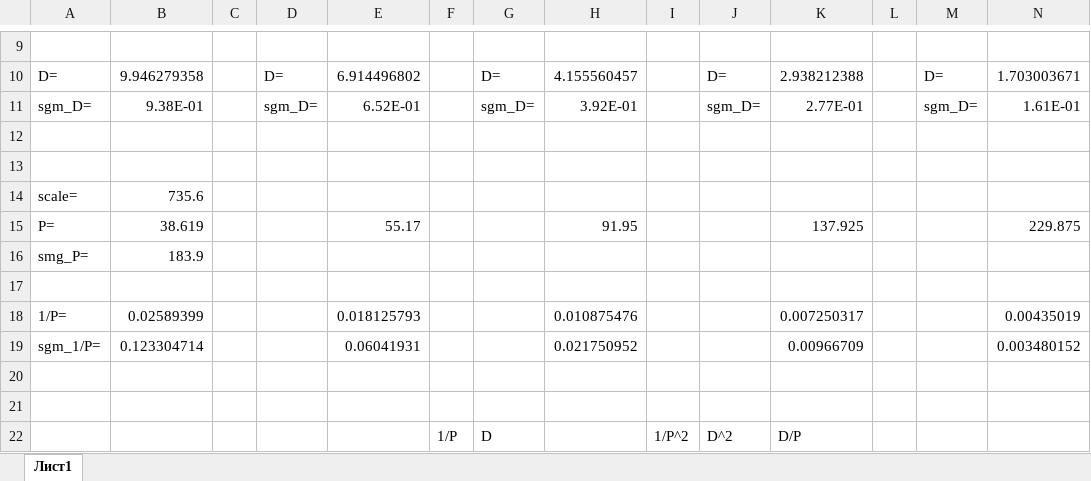
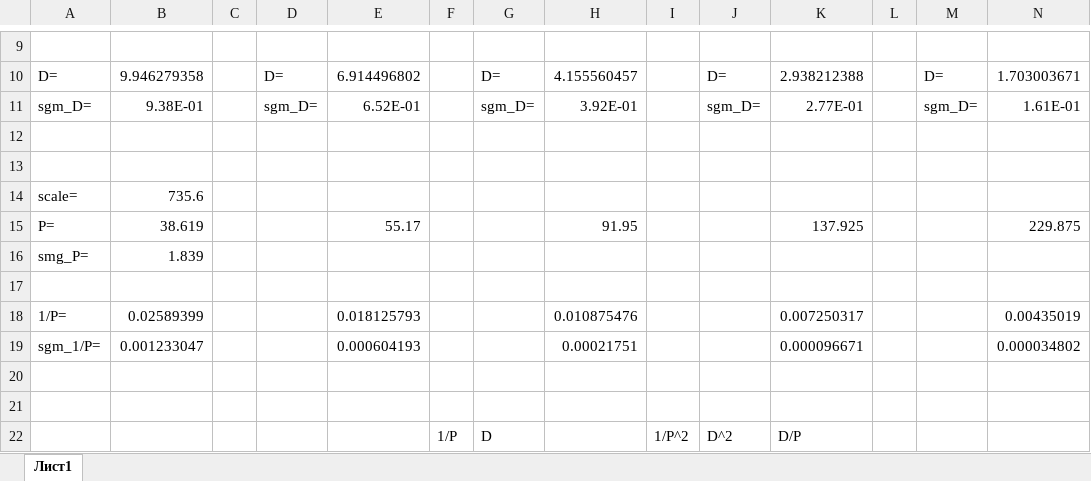
Before and after one commit to polub333/BELL_LABS, an Excel workbook: 2 Семестр/2.2.1/computations.xlsx, sheet Лист1, drawn as a sheet; only a part is shown, gaps mark what is left out; values as stored, in another font and other column widths than the file's, no borders; removed rows and columns are numbered as before the commit, all else as after; the diff names each change by its address in the sheet, - before the commit and + after, or states it on an @@ line.

```diff
--- a/2 Семестр/2.2.1/computations.xlsx (sheet Лист1)
+++ b/2 Семестр/2.2.1/computations.xlsx (sheet Лист1)
-B16: 183.9
+B16: 1.839
-row 19: sgm_1/P= | 0.123304714 |  |  | 0.06041931 |  |  | 0.021750952 |  |  | 0.00966709 |  |  | 0.003480152
+row 19: sgm_1/P= | 0.001233047 |  |  | 0.000604193 |  |  | 0.00021751 |  |  | 0.000096671 |  |  | 0.000034802
```
Also changed, not shown: 2 other files.
